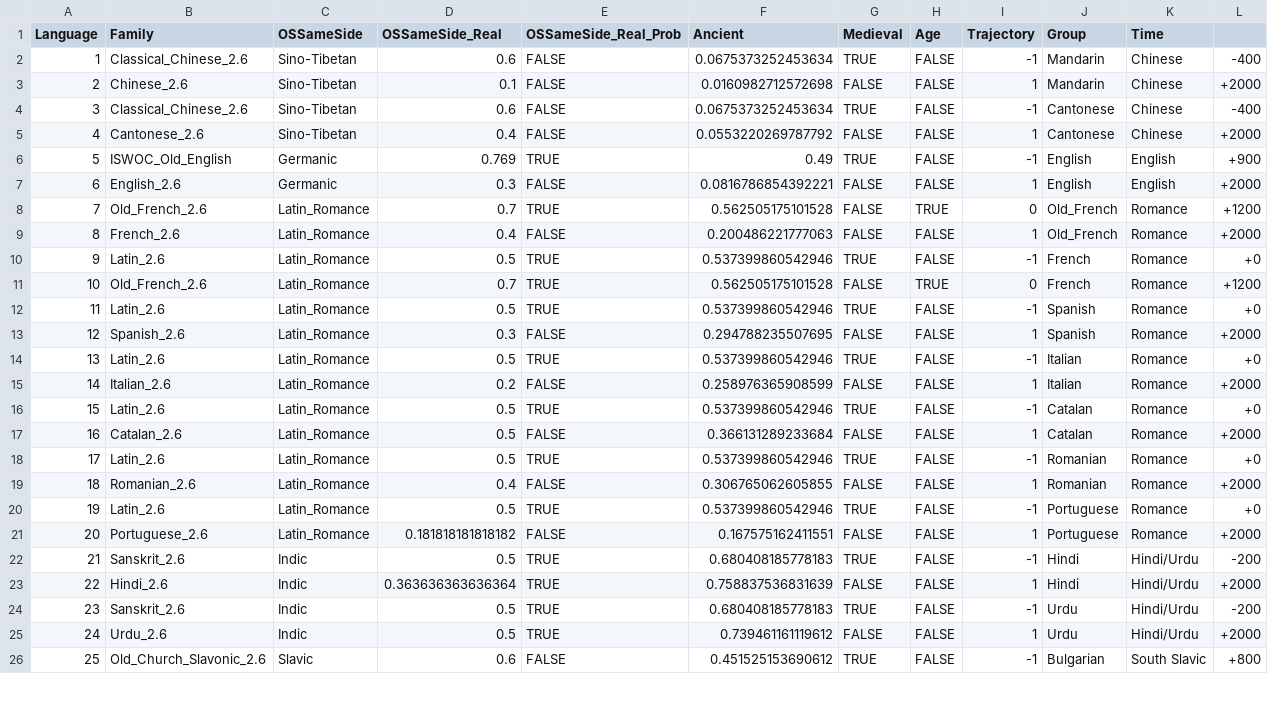
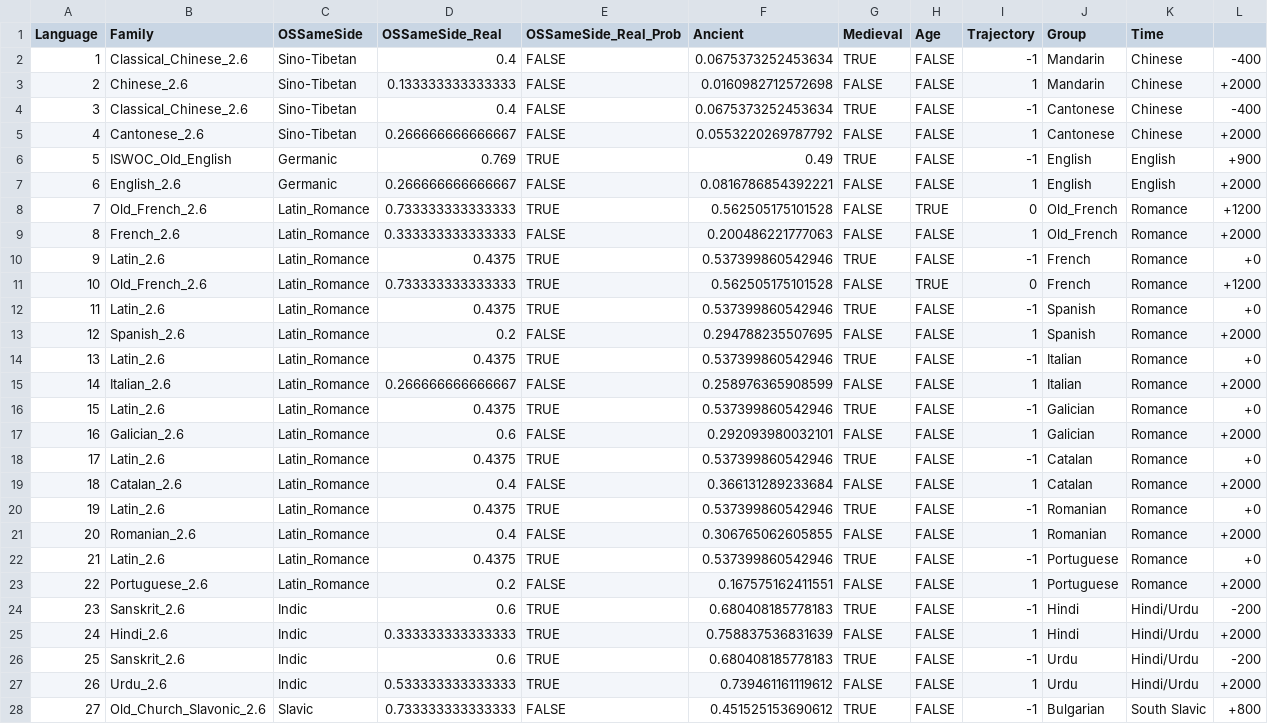
Before and after one commit to m-hahn/optimization-landscapes, a TSV file: historical/us.tsv, drawn as a sheet; only a part is shown; addresses are those after the commit; the diff covers the shown part only; the diff names each change by its address in the sheet, - before the commit and + after, or states it on an @@ line.

Commit message:
code

```diff
--- a/historical/us.tsv
+++ b/historical/us.tsv
-D2 (OSSameSide_Real): 0.6
+D2 (OSSameSide_Real): 0.4
-D3 (OSSameSide_Real): 0.1
+D3 (OSSameSide_Real): 0.133333333333333
-D4 (OSSameSide_Real): 0.6
+D4 (OSSameSide_Real): 0.4
-D5 (OSSameSide_Real): 0.4
+D5 (OSSameSide_Real): 0.266666666666667
-D7 (OSSameSide_Real): 0.3
+D7 (OSSameSide_Real): 0.266666666666667
-D8 (OSSameSide_Real): 0.7
+D8 (OSSameSide_Real): 0.733333333333333
-D9 (OSSameSide_Real): 0.4
+D9 (OSSameSide_Real): 0.333333333333333
-D10 (OSSameSide_Real): 0.5
+D10 (OSSameSide_Real): 0.4375
-D11 (OSSameSide_Real): 0.7
+D11 (OSSameSide_Real): 0.733333333333333
-D12 (OSSameSide_Real): 0.5
+D12 (OSSameSide_Real): 0.4375
-D13 (OSSameSide_Real): 0.3
+D13 (OSSameSide_Real): 0.2
-D14 (OSSameSide_Real): 0.5
+D14 (OSSameSide_Real): 0.4375
-D15 (OSSameSide_Real): 0.2
+D15 (OSSameSide_Real): 0.266666666666667
+row 16: 15 | Latin_2.6 | Latin_Romance | 0.4375 | TRUE | 0.537399860542946 | TRUE | FALSE | -1 | Galician | Romance | +0
+row 17: 16 | Galician_2.6 | Latin_Romance | 0.6 | FALSE | 0.292093980032101 | FALSE | FALSE | 1 | Galician | Romance | +2000
@@ column A (Language) renumbered from row 18 down @@
-D18 (OSSameSide_Real): 0.5
+D18 (OSSameSide_Real): 0.4375
-D19 (OSSameSide_Real): 0.5
+D19 (OSSameSide_Real): 0.4
-D20 (OSSameSide_Real): 0.5
+D20 (OSSameSide_Real): 0.4375
-D22 (OSSameSide_Real): 0.5
+D22 (OSSameSide_Real): 0.4375
-D23 (OSSameSide_Real): 0.181818181818182
+D23 (OSSameSide_Real): 0.2
-D24 (OSSameSide_Real): 0.5
+D24 (OSSameSide_Real): 0.6
-D25 (OSSameSide_Real): 0.363636363636364
+D25 (OSSameSide_Real): 0.333333333333333
-D26 (OSSameSide_Real): 0.5
+D26 (OSSameSide_Real): 0.6
-D27 (OSSameSide_Real): 0.5
+D27 (OSSameSide_Real): 0.533333333333333
-D28 (OSSameSide_Real): 0.6
+D28 (OSSameSide_Real): 0.733333333333333
```
Also changed, not shown: 2 added rows and 4 edited cells elsewhere in this file.
